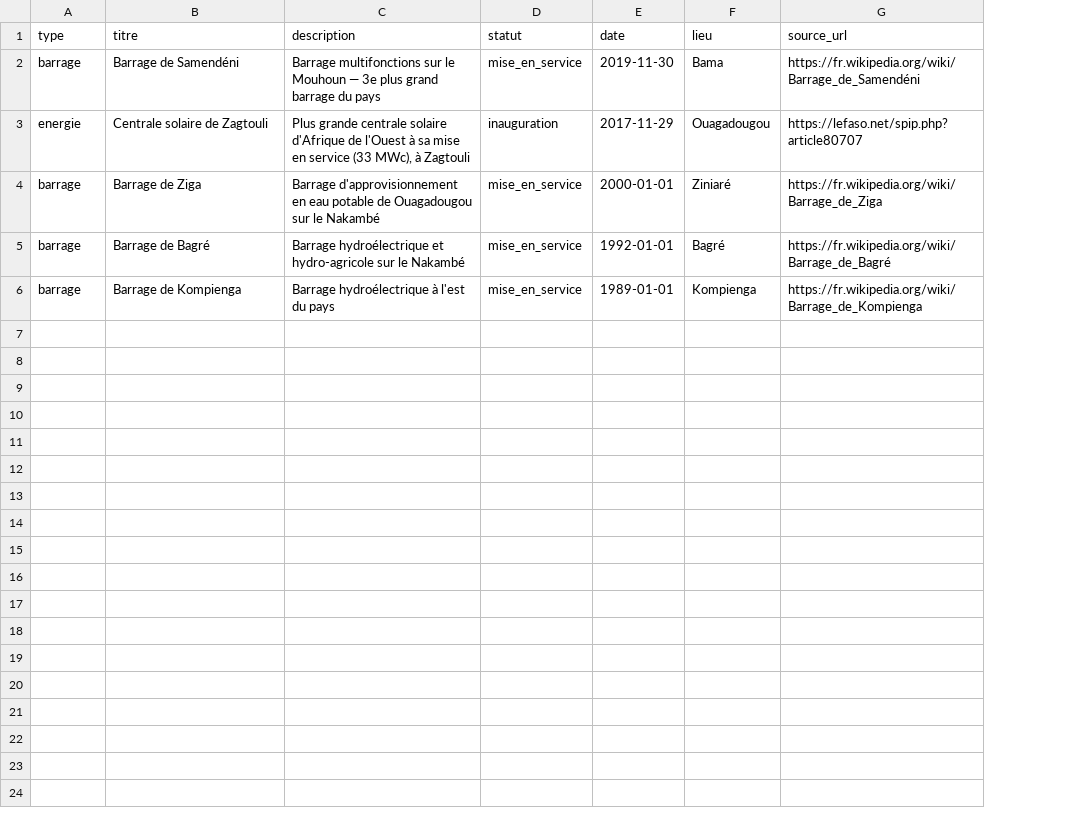
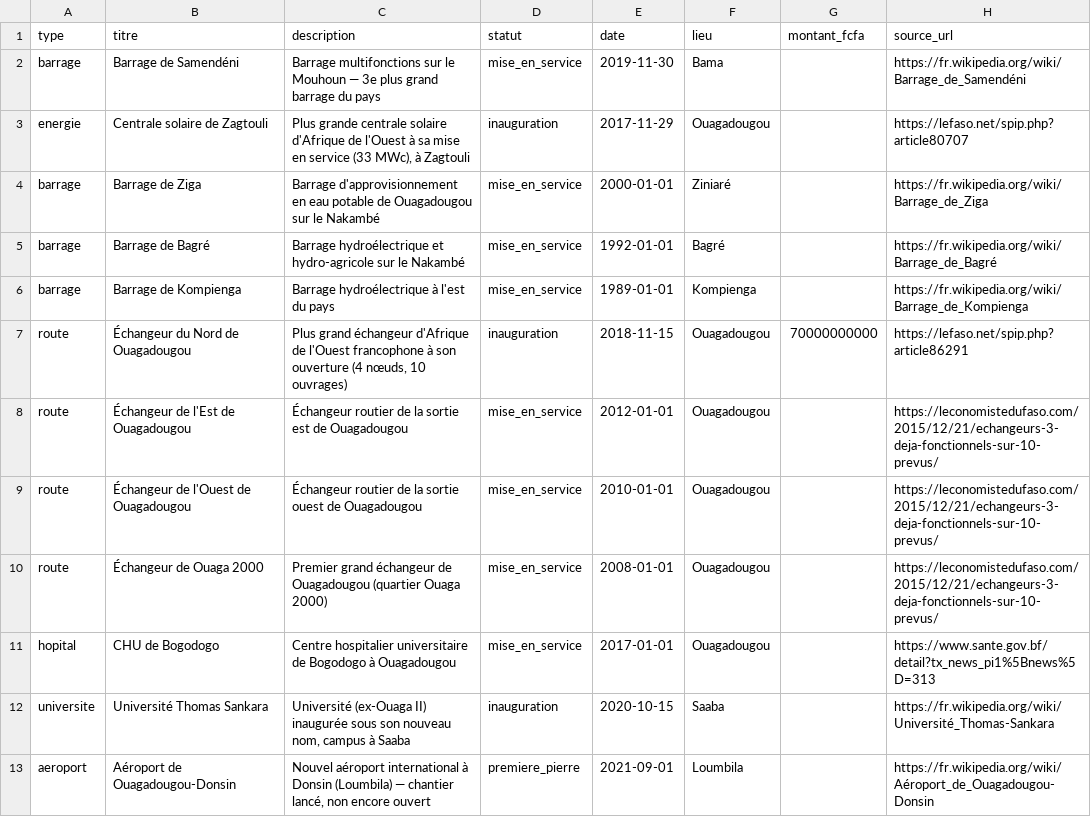
Before and after one commit to mazou1/faso-civic, a CSV file: backend/app/data/realisations_curatees.csv, drawn as a sheet; the diff names each change by its address in the sheet, - before the commit and + after, or states it on an @@ line.

```diff
--- a/backend/app/data/realisations_curatees.csv
+++ b/backend/app/data/realisations_curatees.csv
+column G (montant_fcfa), empty
+row 7: route | Échangeur du Nord de Ouagadougou | Plus grand échangeur d'Afrique de l'Ouest francophone à son ouverture (4 nœuds, 10 ouvrages) | inauguration | 2018-11-15 | Ouagadougou | 70000000000 | https://lefaso.net/spip.php?article86291
+row 8: route | Échangeur de l'Est de Ouagadougou | Échangeur routier de la sortie est de Ouagadougou | mise_en_service | 2012-01-01 | Ouagadougou |  | https://leconomistedufaso.com/2015/12/21/echangeurs-3-deja-fonctionnels-sur-10-prevus/
+row 9: route | Échangeur de l'Ouest de Ouagadougou | Échangeur routier de la sortie ouest de Ouagadougou | mise_en_service | 2010-01-01 | Ouagadougou |  | https://leconomistedufaso.com/2015/12/21/echangeurs-3-deja-fonctionnels-sur-10-prevus/
+row 10: route | Échangeur de Ouaga 2000 | Premier grand échangeur de Ouagadougou (quartier Ouaga 2000) | mise_en_service | 2008-01-01 | Ouagadougou |  | https://leconomistedufaso.com/2015/12/21/echangeurs-3-deja-fonctionnels-sur-10-prevus/
+row 11: hopital | CHU de Bogodogo | Centre hospitalier universitaire de Bogodogo à Ouagadougou | mise_en_service | 2017-01-01 | Ouagadougou |  | https://www.sante.gov.bf/detail?tx_news_pi1%5Bnews%5D=313
+row 12: universite | Université Thomas Sankara | Université (ex-Ouaga II) inaugurée sous son nouveau nom, campus à Saaba | inauguration | 2020-10-15 | Saaba |  | https://fr.wikipedia.org/wiki/Université_Thomas-Sankara
+row 13: aeroport | Aéroport de Ouagadougou-Donsin | Nouvel aéroport international à Donsin (Loumbila) — chantier lancé, non encore ouvert | premiere_pierre | 2021-09-01 | Loumbila |  | https://fr.wikipedia.org/wiki/Aéroport_de_Ouagadougou-Donsin
```
Also changed, not shown: 1 other file.
